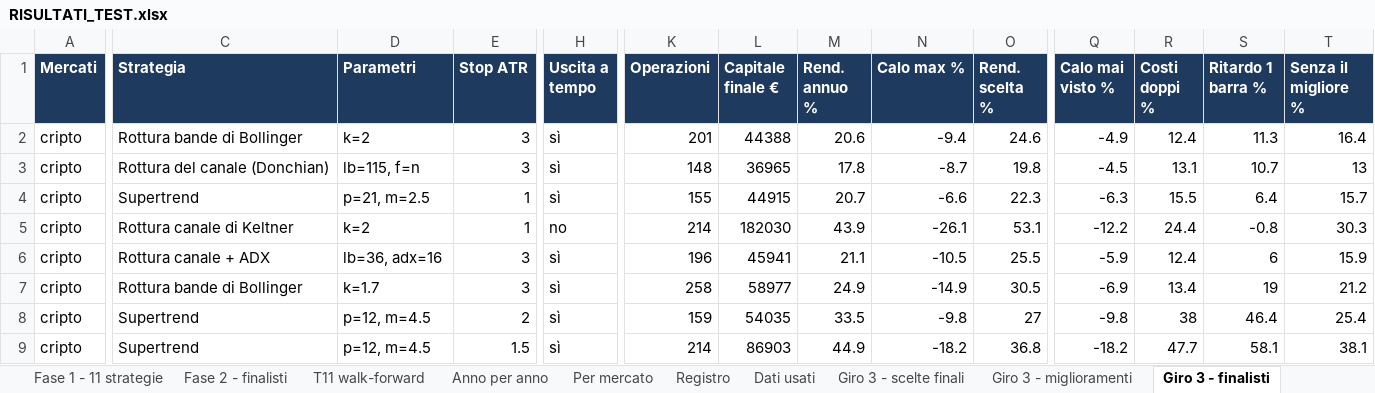
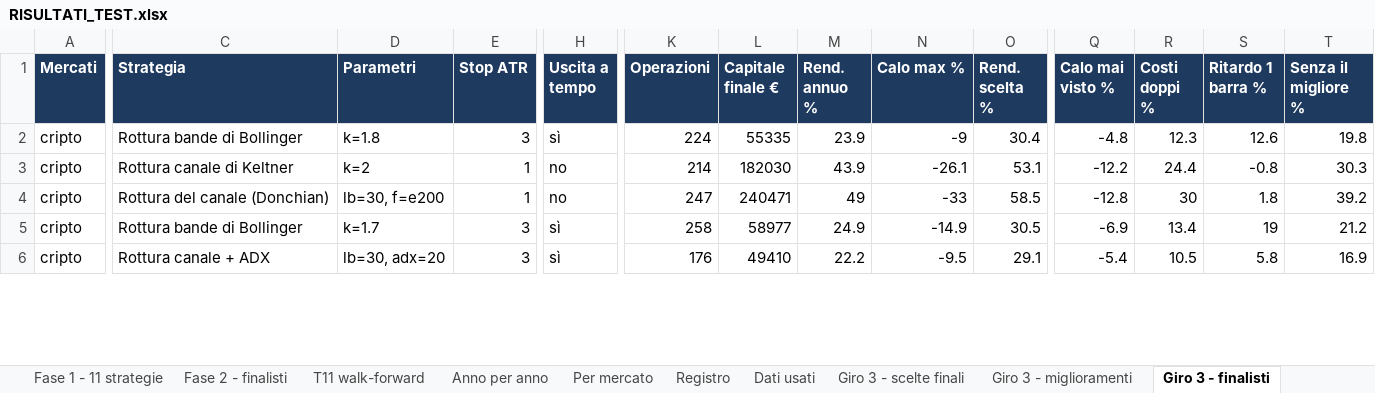
Before and after one commit to mhadhbimedwork-crypto/sentinella-mercati, an Excel workbook: risultati/RISULTATI_TEST.xlsx, sheet Giro 3 - finalisti, drawn as a sheet; only a part is shown, gaps mark what is left out; values as stored, in another font and other column widths than the file's, no borders; removed rows and columns are numbered as before the commit, all else as after; rows hold the shown columns only; the diff covers the shown part only; the diff names each change by its address in the sheet, - before the commit and + after, or states it on an @@ line.

```diff
--- a/risultati/RISULTATI_TEST.xlsx (sheet Giro 3 - finalisti)
+++ b/risultati/RISULTATI_TEST.xlsx (sheet Giro 3 - finalisti)
-D2 (Parametri): k=2
+D2 (Parametri): k=1.8
-K2 (Operazioni): 201
+K2 (Operazioni): 224
-L2 (Capitale finale €): 44388
+L2 (Capitale finale €): 55335
-M2 (Rend. annuo %): 20.6
+M2 (Rend. annuo %): 23.9
-N2 (Calo max %): -9.4
+N2 (Calo max %): -9
-O2 (Rend. scelta %): 24.6
+O2 (Rend. scelta %): 30.4
-Q2 (Calo mai visto %): -4.9
+Q2 (Calo mai visto %): -4.8
-R2 (Costi doppi %): 12.4
+R2 (Costi doppi %): 12.3
-S2 (Ritardo 1 barra %): 11.3
+S2 (Ritardo 1 barra %): 12.6
-T2 (Senza il migliore %): 16.4
+T2 (Senza il migliore %): 19.8
-row 3: cripto | Rottura del canale (Donchian) | lb=115, f=n | 3 | sì | 148 | 36965 | 17.8 | -8.7 | 19.8 | -4.5 | 13.1 | 10.7 | 13
-row 4: cripto | Supertrend | p=21, m=2.5 | 1 | sì | 155 | 44915 | 20.7 | -6.6 | 22.3 | -6.3 | 15.5 | 6.4 | 15.7
-C4 (Strategia): Rottura canale + ADX
+C4 (Strategia): Rottura del canale (Donchian)
-D4 (Parametri): lb=36, adx=16
+D4 (Parametri): lb=30, f=e200
-E4 (Stop ATR): 3
+E4 (Stop ATR): 1
-H4 (Uscita a tempo): sì
+H4 (Uscita a tempo): no
-K4 (Operazioni): 196
+K4 (Operazioni): 247
-L4 (Capitale finale €): 45941
+L4 (Capitale finale €): 240471
-M4 (Rend. annuo %): 21.1
+M4 (Rend. annuo %): 49
-N4 (Calo max %): -10.5
+N4 (Calo max %): -33
-O4 (Rend. scelta %): 25.5
+O4 (Rend. scelta %): 58.5
-Q4 (Calo mai visto %): -5.9
+Q4 (Calo mai visto %): -12.8
-R4 (Costi doppi %): 12.4
+R4 (Costi doppi %): 30
-S4 (Ritardo 1 barra %): 6
+S4 (Ritardo 1 barra %): 1.8
-T4 (Senza il migliore %): 15.9
+T4 (Senza il migliore %): 39.2
-row 8: cripto | Supertrend | p=12, m=4.5 | 2 | sì | 159 | 54035 | 33.5 | -9.8 | 27 | -9.8 | 38 | 46.4 | 25.4
-row 9: cripto | Supertrend | p=12, m=4.5 | 1.5 | sì | 214 | 86903 | 44.9 | -18.2 | 36.8 | -18.2 | 47.7 | 58.1 | 38.1
+row 6: cripto | Rottura canale + ADX | lb=30, adx=20 | 3 | sì | 176 | 49410 | 22.2 | -9.5 | 29.1 | -5.4 | 10.5 | 5.8 | 16.9
```
Also changed, not shown: 8 added rows, 5 removed rows and 53 edited cells elsewhere in this sheet, sheet Mappa liquidazioni, sheet Portafoglio unito, sheet Giro 3 - miglioramenti, sheet Giro 3 - scelte finali, sheet Agenti, sheet Dati usati, 4 more sheets, 7 other files.
